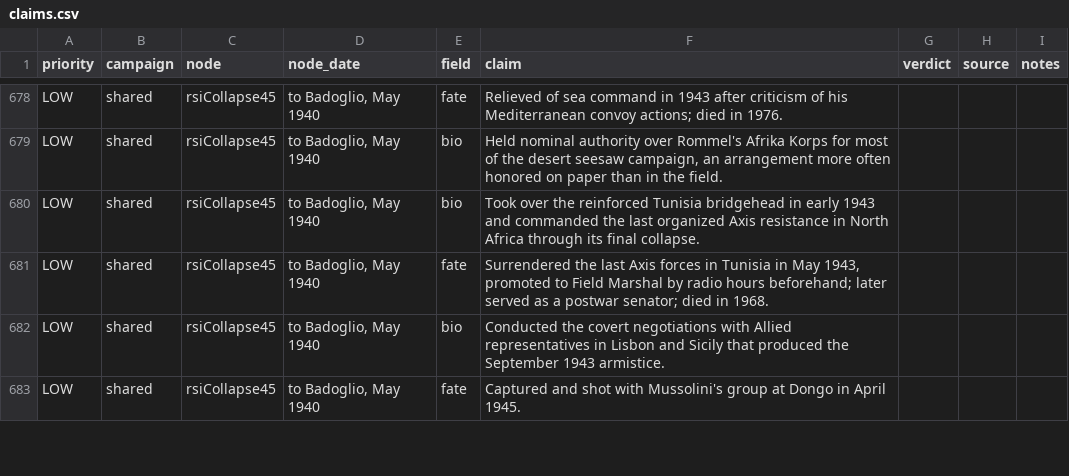
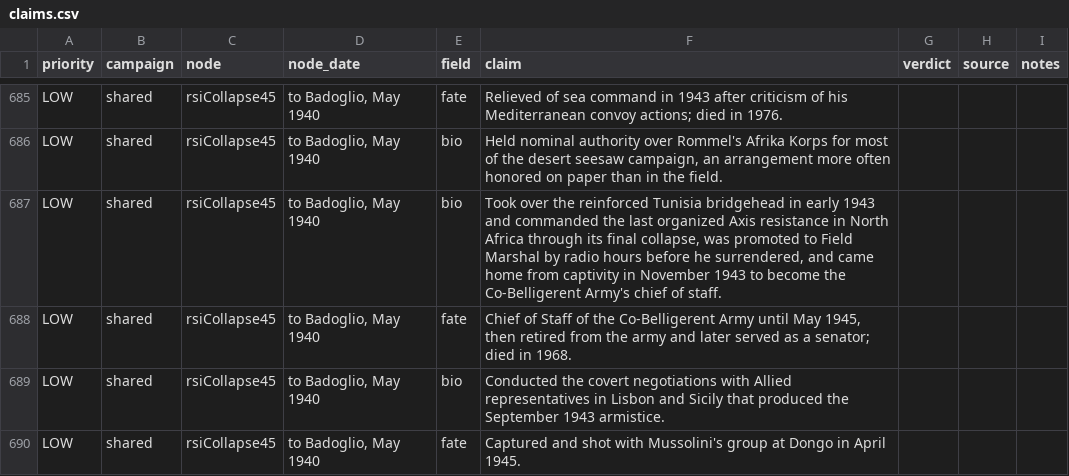
Before and after one commit to C18Doyle/Dispatches, a CSV file: Dispatches 1940/docs/claims.csv, drawn as a sheet; only a part is shown, gaps mark what is left out; the diff covers the shown part only.

```diff
--- a/Dispatches 1940/docs/claims.csv
+++ b/Dispatches 1940/docs/claims.csv
@@ -679,4 +686,4 @@ priority,campaign,node,node_date,field,claim,verdict,source,notes
 "LOW","shared","rsiCollapse45","to Badoglio, May 1940","bio","Held nominal authority over Rommel's Afrika Korps for most of the desert seesaw campaign, an arrangement more often honored on paper than in the field.","","",""
-"LOW","shared","rsiCollapse45","to Badoglio, May 1940","bio","Took over the reinforced Tunisia bridgehead in early 1943 and commanded the last organized Axis resistance in North Africa through its final collapse.","","",""
-"LOW","shared","rsiCollapse45","to Badoglio, May 1940","fate","Surrendered the last Axis forces in Tunisia in May 1943, promoted to Field Marshal by radio hours beforehand; later served as a postwar senator; died in 1968.","","",""
+"LOW","shared","rsiCollapse45","to Badoglio, May 1940","bio","Took over the reinforced Tunisia bridgehead in early 1943 and commanded the last organized Axis resistance in North Africa through its final collapse, was promoted to Field Marshal by radio hours before he surrendered, and came home from captivity in November 1943 to become the Co-Belligerent Army's chief of staff.","","",""
+"LOW","shared","rsiCollapse45","to Badoglio, May 1940","fate","Chief of Staff of the Co-Belligerent Army until May 1945, then retired from the army and later served as a senator; died in 1968.","","",""
 "LOW","shared","rsiCollapse45","to Badoglio, May 1940","bio","Conducted the covert negotiations with Allied representatives in Lisbon and Sicily that produced the September 1943 armistice.","","",""
```
Also changed, not shown: 10 added rows and 1 edited cell elsewhere in this file, 12 other files.
